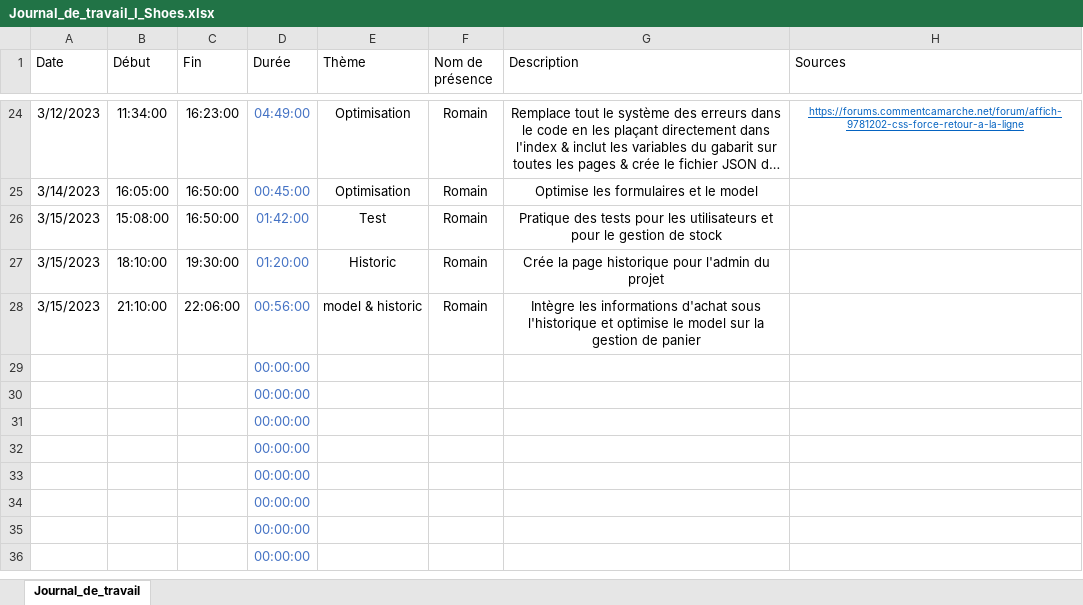
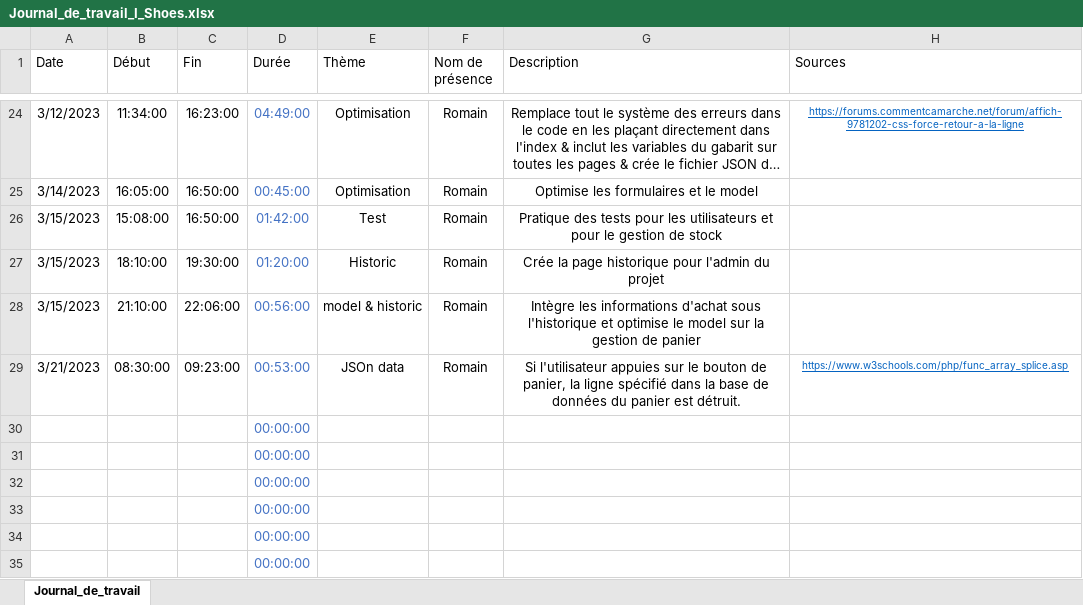
Before and after one commit to romain-lnr/I_Shoes, an Excel workbook: Documentation/Journal_de_travail/Romain Lenoir/Journal_de_travail_I_Shoes.xlsx, sheet Journal_de_travail, drawn as a sheet; only a part is shown, gaps mark what is left out; the shorter side is filled out with more unchanged rows; long unchanged cells end in …; values as stored, in another font and other column widths than the file's, no borders; conditional formats and table styles not drawn; removed rows and columns are numbered as before the commit, all else as after; the diff names each change by its address in the sheet, - before the commit and + after, or states it on an @@ line.

Commit message:
Update Journal_de_travail_I_Shoes.xlsx

```diff
--- a/Documentation/Journal_de_travail/Romain Lenoir/Journal_de_travail_I_Shoes.xlsx (sheet Journal_de_travail)
+++ b/Documentation/Journal_de_travail/Romain Lenoir/Journal_de_travail_I_Shoes.xlsx (sheet Journal_de_travail)
-row 29:  |  |  | 00:00:00
+row 29: 3/21/2023 | 08:30:00 | 09:23:00 | 00:53:00 | JSOn data | Romain | Si l'utilisateur appuies sur le bouton de panier, la ligne spécifié dans la base de données du panier est détruit. | https://www.w3schools.com/php/func_array_splice.asp
```
